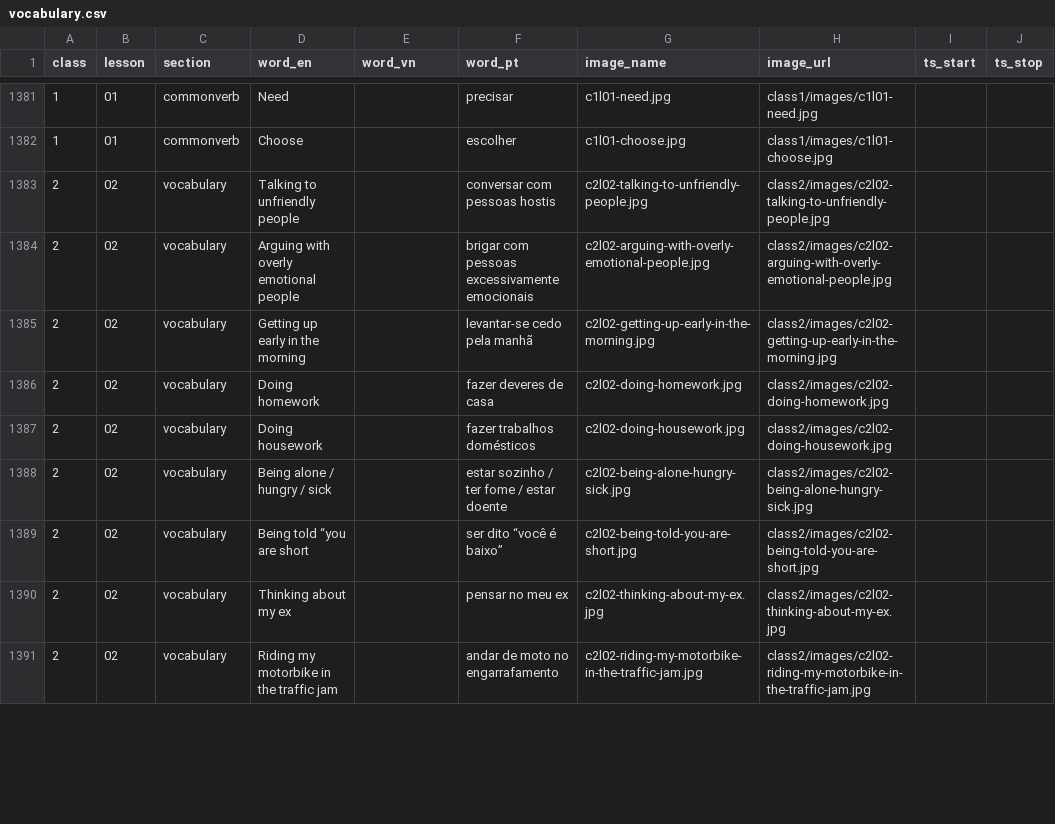
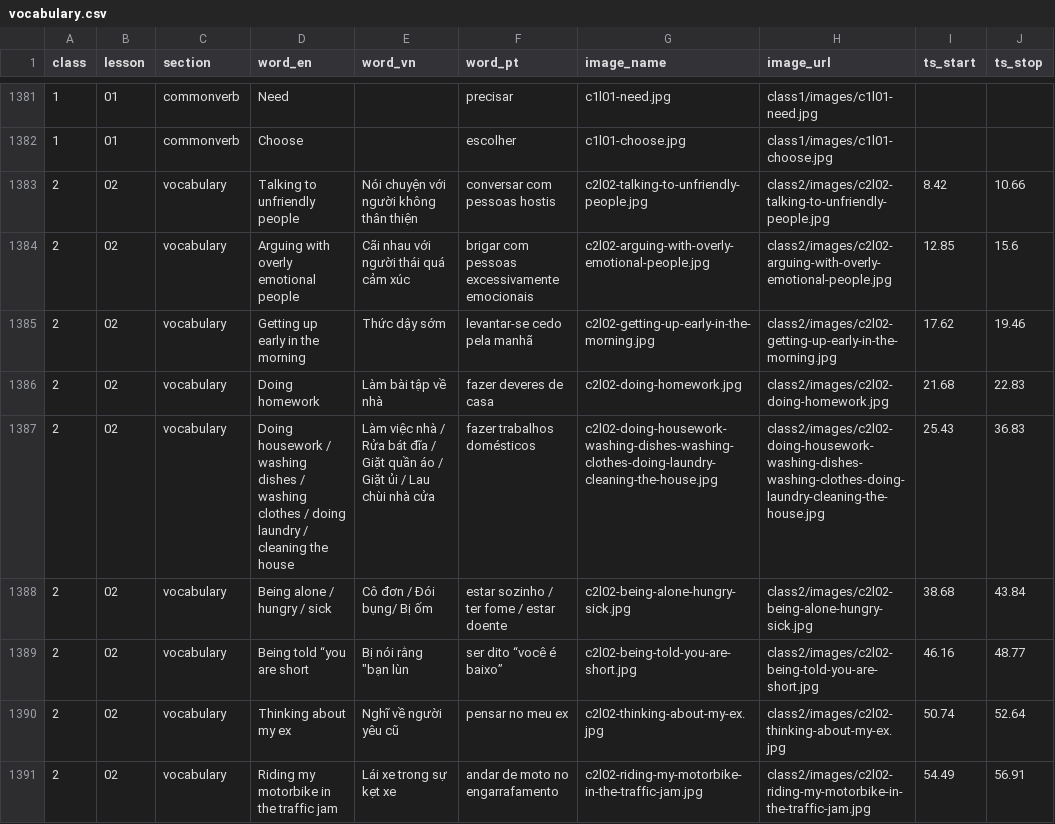
Before and after one commit to quynquyn/lessons, a CSV file: _data/vocabulary.csv, drawn as a sheet; only a part is shown, gaps mark what is left out; the diff covers the shown part only; the diff names each change by its address in the sheet, - before the commit and + after, or states it on an @@ line.

```diff
--- a/_data/vocabulary.csv
+++ b/_data/vocabulary.csv
-E1383 (word_vn): (empty)
+E1383 (word_vn): Nói chuyện với người không thân thiện
-I1383 (ts_start): (empty)
+I1383 (ts_start): 8.42
-J1383 (ts_stop): (empty)
+J1383 (ts_stop): 10.66
-E1384 (word_vn): (empty)
+E1384 (word_vn): Cãi nhau với người thái quá cảm xúc
-I1384 (ts_start): (empty)
+I1384 (ts_start): 12.85
-J1384 (ts_stop): (empty)
+J1384 (ts_stop): 15.6
-E1385 (word_vn): (empty)
+E1385 (word_vn): Thức dậy sớm
-I1385 (ts_start): (empty)
+I1385 (ts_start): 17.62
-J1385 (ts_stop): (empty)
+J1385 (ts_stop): 19.46
-E1386 (word_vn): (empty)
+E1386 (word_vn): Làm bài tập về nhà
-I1386 (ts_start): (empty)
+I1386 (ts_start): 21.68
-J1386 (ts_stop): (empty)
+J1386 (ts_stop): 22.83
-D1387 (word_en): Doing housework
+D1387 (word_en): Doing housework / washing dishes / washing clothes / doing laundry / cleaning the house
-E1387 (word_vn): (empty)
+E1387 (word_vn): Làm việc nhà / Rửa bát đĩa / Giặt quần áo / Giặt ủi / Lau chùi nhà cửa
-G1387 (image_name): c2l02-doing-housework.jpg
+G1387 (image_name): c2l02-doing-housework-washing-dishes-washing-clothes-doing-laundry-cleaning-the-house.jpg
-H1387 (image_url): class2/images/c2l02-doing-housework.jpg
+H1387 (image_url): class2/images/c2l02-doing-housework-washing-dishes-washing-clothes-doing-laundry-cleaning-the-house.jpg
-I1387 (ts_start): (empty)
+I1387 (ts_start): 25.43
-J1387 (ts_stop): (empty)
+J1387 (ts_stop): 36.83
-E1388 (word_vn): (empty)
+E1388 (word_vn): Cô đơn / Đói bụng/ Bị ốm
-I1388 (ts_start): (empty)
+I1388 (ts_start): 38.68
-J1388 (ts_stop): (empty)
+J1388 (ts_stop): 43.84
-E1389 (word_vn): (empty)
+E1389 (word_vn): Bị nói rằng "bạn lùn
-I1389 (ts_start): (empty)
+I1389 (ts_start): 46.16
-J1389 (ts_stop): (empty)
+J1389 (ts_stop): 48.77
-E1390 (word_vn): (empty)
+E1390 (word_vn): Nghĩ về người yêu cũ
-I1390 (ts_start): (empty)
+I1390 (ts_start): 50.74
-J1390 (ts_stop): (empty)
+J1390 (ts_stop): 52.64
-E1391 (word_vn): (empty)
+E1391 (word_vn): Lái xe trong sự kẹt xe
-I1391 (ts_start): (empty)
+I1391 (ts_start): 54.49
-J1391 (ts_stop): (empty)
+J1391 (ts_stop): 56.91
```
Also changed, not shown: 52 edited cells elsewhere in this file, 5 other files.
